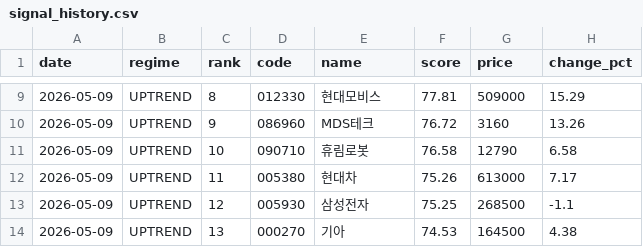
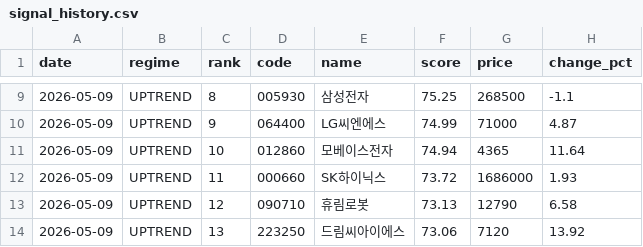
Before and after one commit to stanleyim/choonsimi, a CSV file: signal_history.csv, drawn as a sheet; only a part is shown, gaps mark what is left out; the diff covers the shown part only.

```diff
--- a/signal_history.csv
+++ b/signal_history.csv
@@ -9,6 +9,6 @@
-2026-05-09,UPTREND,8,012330,현대모비스,77.81,509000,15.29
-2026-05-09,UPTREND,9,086960,MDS테크,76.72,3160,13.26
-2026-05-09,UPTREND,10,090710,휴림로봇,76.58,12790,6.58
-2026-05-09,UPTREND,11,005380,현대차,75.26,613000,7.17
-2026-05-09,UPTREND,12,005930,삼성전자,75.25,268500,-1.1
-2026-05-09,UPTREND,13,000270,기아,74.53,164500,4.38
+2026-05-09,UPTREND,8,005930,삼성전자,75.25,268500,-1.1
+2026-05-09,UPTREND,9,064400,LG씨엔에스,74.99,71000,4.87
+2026-05-09,UPTREND,10,012860,모베이스전자,74.94,4365,11.64
+2026-05-09,UPTREND,11,000660,SK하이닉스,73.72,1686000,1.93
+2026-05-09,UPTREND,12,090710,휴림로봇,73.13,12790,6.58
+2026-05-09,UPTREND,13,223250,드림씨아이에스,73.06,7120,13.92
```
Also changed, not shown: 66 edited cells elsewhere in this file, 3 other files.
